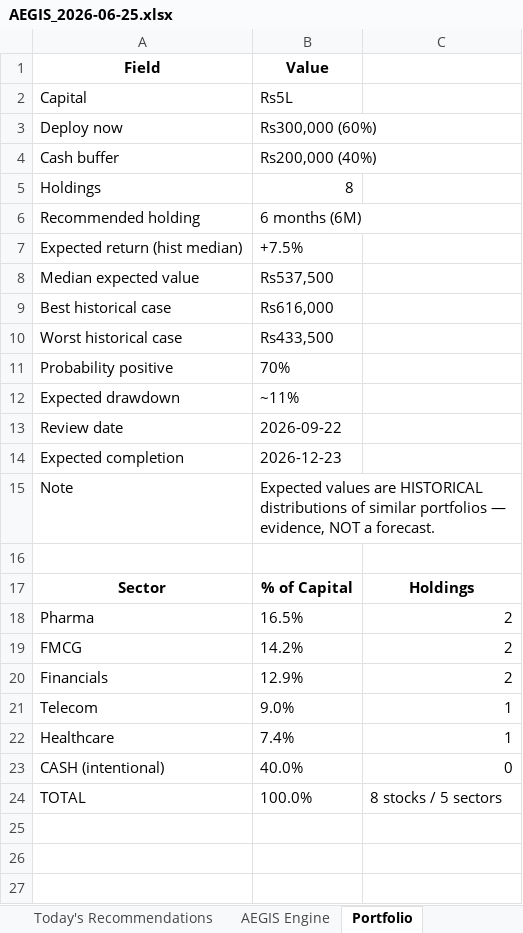
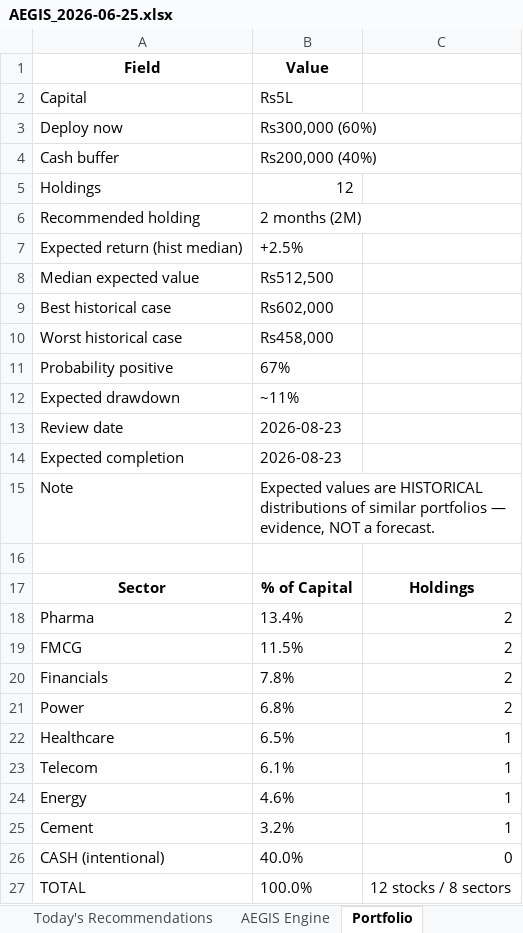
Before and after one commit to gujja330/NexaQuant, an Excel workbook: reports/AEGIS_2026-06-25.xlsx, sheet Portfolio, drawn as a sheet; values as stored, in another font and other column widths than the file's, no borders; removed rows and columns are numbered as before the commit, all else as after; the diff names each change by its address in the sheet, - before the commit and + after, or states it on an @@ line.

```diff
--- a/reports/AEGIS_2026-06-25.xlsx (sheet Portfolio)
+++ b/reports/AEGIS_2026-06-25.xlsx (sheet Portfolio)
-B5 (Value): 8
+B5 (Value): 12
-B6 (Value): 6 months (6M)
+B6 (Value): 2 months (2M)
-B7 (Value): +7.5%
+B7 (Value): +2.5%
-B8 (Value): Rs537,500
+B8 (Value): Rs512,500
-B9 (Value): Rs616,000
+B9 (Value): Rs602,000
-B10 (Value): Rs433,500
+B10 (Value): Rs458,000
-B11 (Value): 70%
+B11 (Value): 67%
-B13 (Value): 2026-09-22
+B13 (Value): 2026-08-23
-B14 (Value): 2026-12-23
+B14 (Value): 2026-08-23
-B18 (Value): 16.5%
+B18 (Value): 13.4%
-B19 (Value): 14.2%
+B19 (Value): 11.5%
-B20 (Value): 12.9%
+B20 (Value): 7.8%
-row 21: Telecom | 9.0% | 1
+row 21: Power | 6.8% | 2
-B22 (Value): 7.4%
+B22 (Value): 6.5%
+row 23: Telecom | 6.1% | 1
+row 24: Energy | 4.6% | 1
+row 25: Cement | 3.2% | 1
-C27: 8 stocks / 5 sectors
+C27: 12 stocks / 8 sectors
```
Also changed, not shown: sheet Today's Recommendations, sheet Executive Summary, sheet Methodology, sheet AEGIS Engine, sheet About, sheet Backtest Summary, other sheet tabs, 3 other files.
